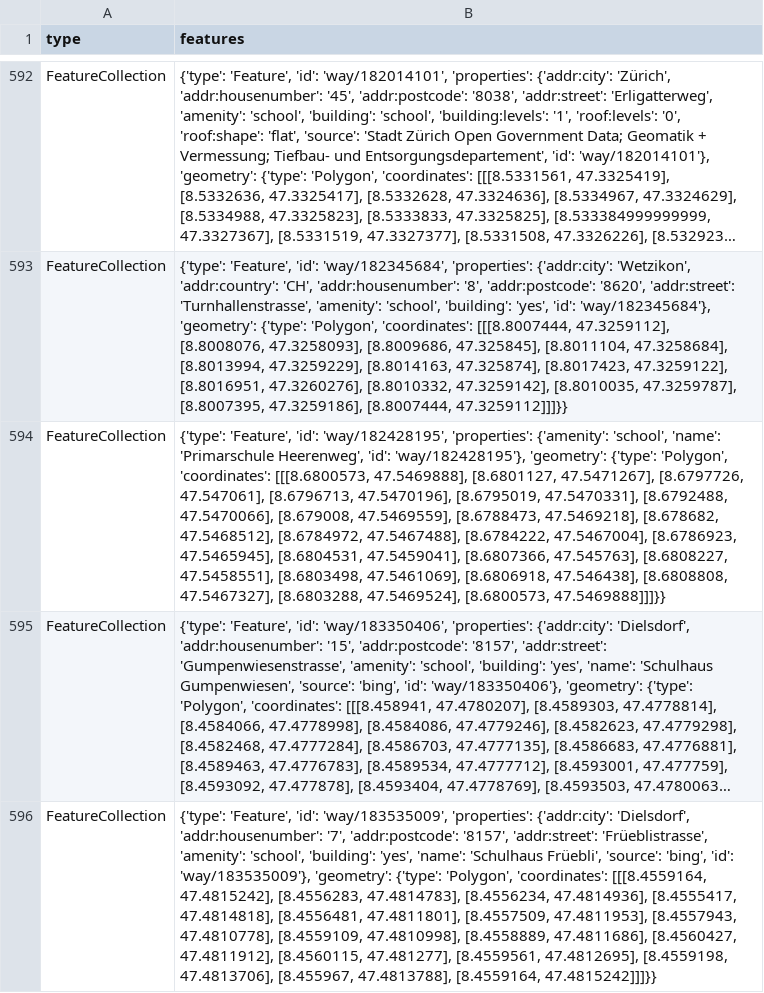
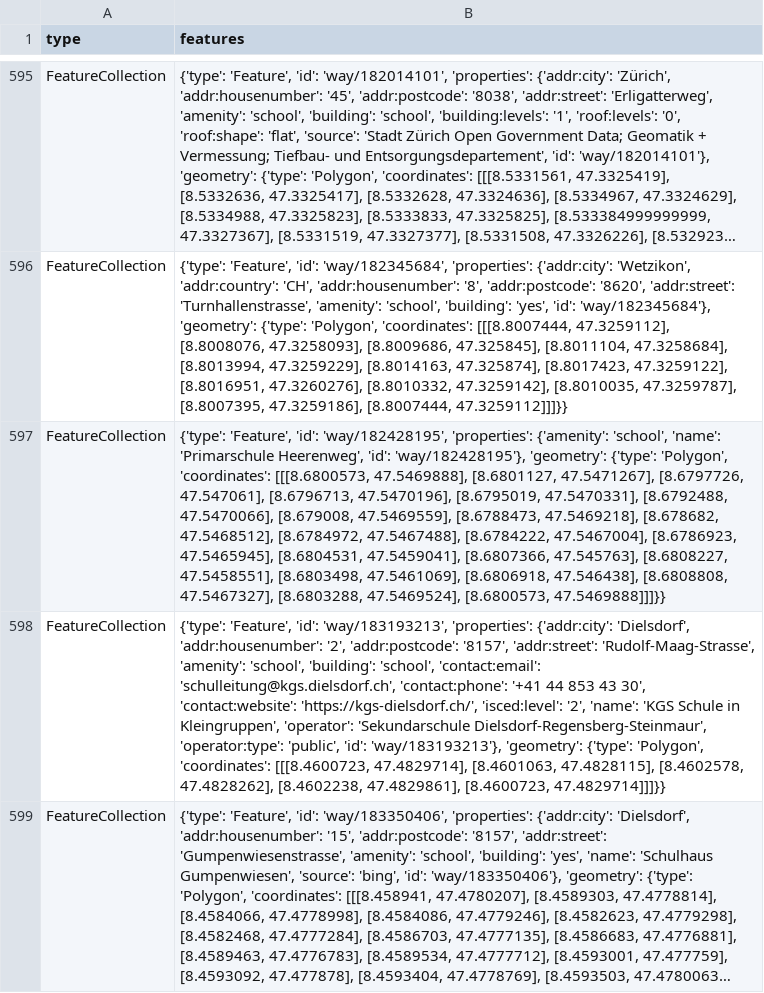
Before and after one commit to chnuessli/elz-data, a CSV file: data/csv/schools/schools_dispo_srz.csv, drawn as a sheet; only a part is shown, gaps mark what is left out; the shorter side is filled out with more unchanged rows; long unchanged cells end in …; the diff covers the shown part only; the diff names each change by its address in the sheet, - before the commit and + after, or states it on an @@ line.

```diff
--- a/data/csv/schools/schools_dispo_srz.csv
+++ b/data/csv/schools/schools_dispo_srz.csv
+row 598: FeatureCollection | {'type': 'Feature', 'id': 'way/183193213', 'properties': {'addr:city': 'Dielsdorf', 'addr:housenumber': '2', 'addr:postcode': '8157', 'addr:street': 'Rudolf-Maag-Strasse', 'amenity': 'school', 'building': 'school', 'contact:email': 'schulleitung@kgs.dielsdorf.ch', 'contact:phone': '+41 44 853 43 30', 'contact:website': 'https://kgs-dielsdorf.ch/', 'isced:level': '2', 'name': 'KGS Schule in Kleingruppen', 'operator': 'Sekundarschule Dielsdorf-Regensberg-Steinmaur', 'operator:type': 'public', 'id': 'way/183193213'}, 'geometry': {'type': 'Polygon', 'coordinates': [[[8.4600723, 47.4829714], [8.4601063, 47.4828115], [8.4602578, 47.4828262], [8.4602238, 47.4829861], [8.4600723, 47.4829714]]]}}
```
Also changed, not shown: 6 added rows and 3 edited cells elsewhere in this file, data/csv/access/gates/gates_dispo_srz.csv, data/csv/access/gates/gates_kt_zg.csv, 4 other files.
